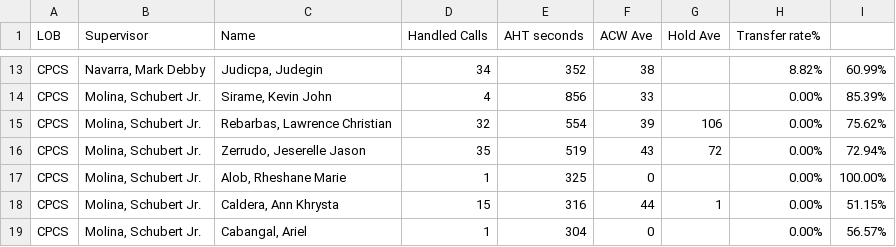
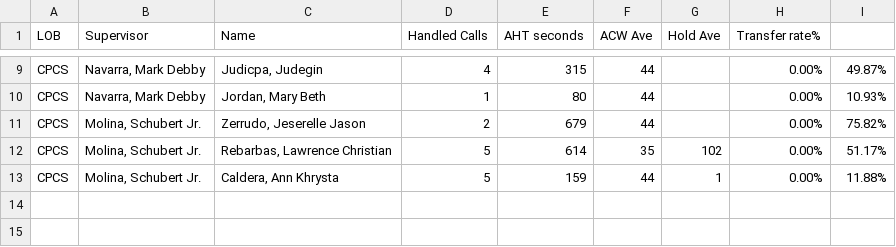
Before and after one commit to CGS-J/CPCS-AHT, a CSV file: cpcs.csv, drawn as a sheet; only a part is shown, gaps mark what is left out; removed rows and columns are numbered as before the commit, all else as after; the diff covers the shown part only; the diff names each change by its address in the sheet, - before the commit and + after, or states it on an @@ line.

```diff
--- a/cpcs.csv
+++ b/cpcs.csv
-D9 (Handled Calls): 34
+D9 (Handled Calls): 4
-E9 (AHT seconds): 352
+E9 (AHT seconds): 315
-F9 (ACW Ave): 38
+F9 (ACW Ave): 44
-H9 (Transfer rate%): 8.82%
+H9 (Transfer rate%): 0.00%
-I9: 60.99%
+I9: 49.87%
-row 14: CPCS | Molina, Schubert Jr. | Sirame, Kevin John | 4 | 856 | 33 |  | 0.00% | 85.39%
-row 15: CPCS | Molina, Schubert Jr. | Rebarbas, Lawrence Christian | 32 | 554 | 39 | 106 | 0.00% | 75.62%
+row 10: CPCS | Navarra, Mark Debby | Jordan, Mary Beth | 1 | 80 | 44 |  | 0.00% | 10.93%
-D11 (Handled Calls): 35
+D11 (Handled Calls): 2
-E11 (AHT seconds): 519
+E11 (AHT seconds): 679
-F11 (ACW Ave): 43
+F11 (ACW Ave): 44
-G11 (Hold Ave): 72
+G11 (Hold Ave): (empty)
-I11: 72.94%
+I11: 75.82%
-row 17: CPCS | Molina, Schubert Jr. | Alob, Rheshane Marie | 1 | 325 | 0 |  | 0.00% | 100.00%
+row 12: CPCS | Molina, Schubert Jr. | Rebarbas, Lawrence Christian | 5 | 614 | 35 | 102 | 0.00% | 51.17%
-D13 (Handled Calls): 15
+D13 (Handled Calls): 5
-E13 (AHT seconds): 316
+E13 (AHT seconds): 159
-I13: 51.15%
+I13: 11.88%
-row 19: CPCS | Molina, Schubert Jr. | Cabangal, Ariel | 1 | 304 | 0 |  | 0.00% | 56.57%
```
Also changed, not shown: 3 added rows, 7 removed rows and 18 edited cells elsewhere in this file, cpcsAHT.csv, 1 other file.
